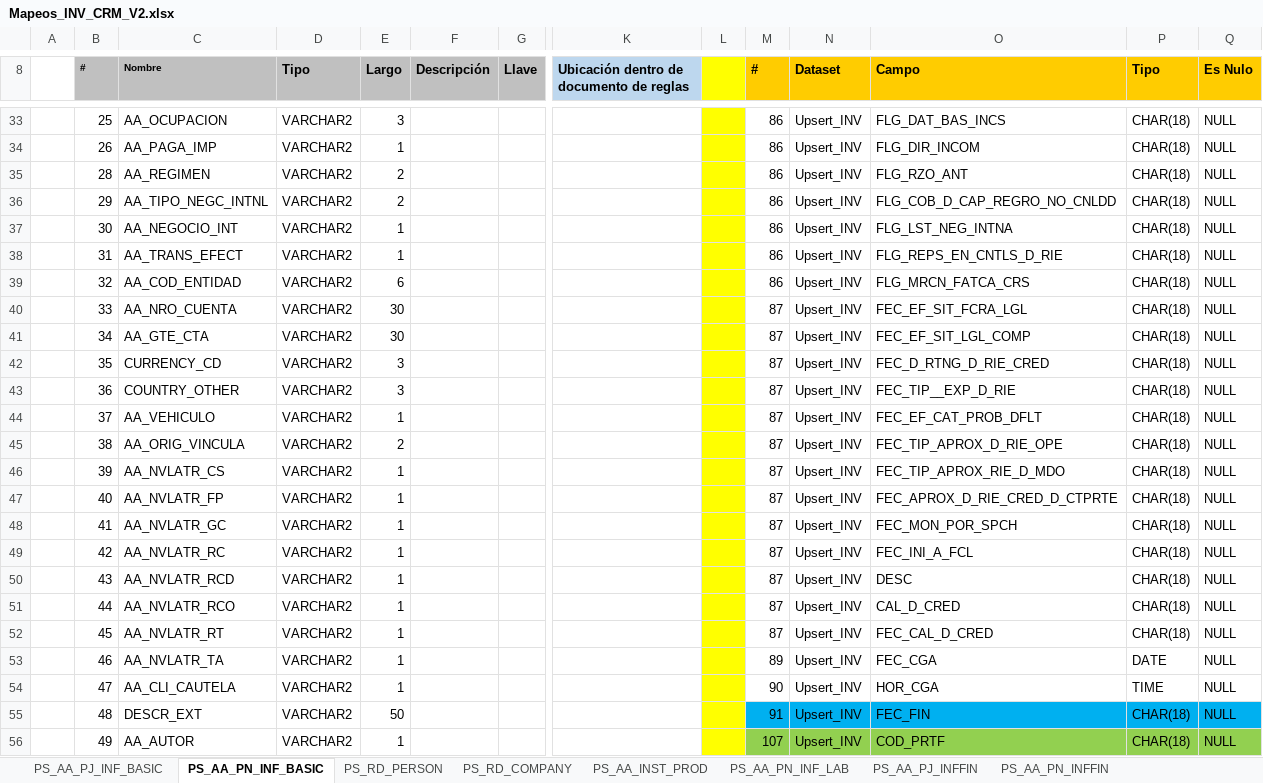
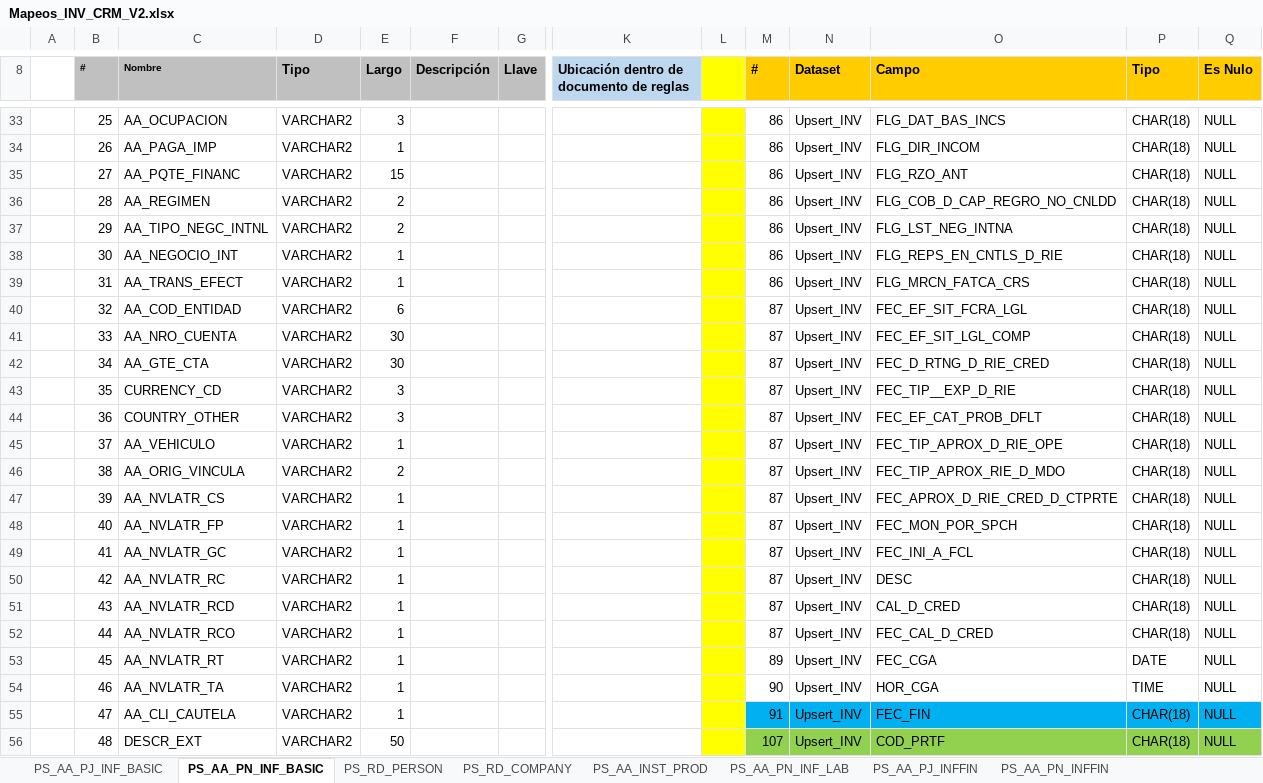
Before and after one commit to dliraFIT/dise-o-popular-dwh, an Excel workbook: CRM/Mapeos_INV_CRM_V2.xlsx, sheet PS_AA_PN_INF_BASIC, drawn as a sheet; only a part is shown, gaps mark what is left out; values as stored, in another font and other column widths than the file's, no borders; removed rows and columns are numbered as before the commit, all else as after; rows hold the shown columns only; the diff covers the shown part only; the diff names each change by its address in the sheet, - before the commit and + after, or states it on an @@ line.

```diff
--- a/CRM/Mapeos_INV_CRM_V2.xlsx (sheet PS_AA_PN_INF_BASIC)
+++ b/CRM/Mapeos_INV_CRM_V2.xlsx (sheet PS_AA_PN_INF_BASIC)
+row 35:  | 27 | AA_PQTE_FINANC | VARCHAR2 | 15 |  |  |  |  | 86 | Upsert_INV | FLG_RZO_ANT | CHAR(18) | NULL
-O36 (Campo): FLG_RZO_ANT
+O36 (Campo): FLG_COB_D_CAP_REGRO_NO_CNLDD
-O37 (Campo): FLG_COB_D_CAP_REGRO_NO_CNLDD
+O37 (Campo): FLG_LST_NEG_INTNA
-O38 (Campo): FLG_LST_NEG_INTNA
+O38 (Campo): FLG_REPS_EN_CNTLS_D_RIE
-O39 (Campo): FLG_REPS_EN_CNTLS_D_RIE
+O39 (Campo): FLG_MRCN_FATCA_CRS
-M40 (#): 86
+M40 (#): 87
-O40 (Campo): FLG_MRCN_FATCA_CRS
+O40 (Campo): FEC_EF_SIT_FCRA_LGL
-O41 (Campo): FEC_EF_SIT_FCRA_LGL
+O41 (Campo): FEC_EF_SIT_LGL_COMP
-O42 (Campo): FEC_EF_SIT_LGL_COMP
+O42 (Campo): FEC_D_RTNG_D_RIE_CRED
-O43 (Campo): FEC_D_RTNG_D_RIE_CRED
+O43 (Campo): FEC_TIP__EXP_D_RIE
-O44 (Campo): FEC_TIP__EXP_D_RIE
+O44 (Campo): FEC_EF_CAT_PROB_DFLT
-O45 (Campo): FEC_EF_CAT_PROB_DFLT
+O45 (Campo): FEC_TIP_APROX_D_RIE_OPE
-O46 (Campo): FEC_TIP_APROX_D_RIE_OPE
+O46 (Campo): FEC_TIP_APROX_RIE_D_MDO
-O47 (Campo): FEC_TIP_APROX_RIE_D_MDO
+O47 (Campo): FEC_APROX_D_RIE_CRED_D_CTPRTE
-O48 (Campo): FEC_APROX_D_RIE_CRED_D_CTPRTE
+O48 (Campo): FEC_MON_POR_SPCH
-O49 (Campo): FEC_MON_POR_SPCH
+O49 (Campo): FEC_INI_A_FCL
-O50 (Campo): FEC_INI_A_FCL
+O50 (Campo): DESC
-O51 (Campo): DESC
+O51 (Campo): CAL_D_CRED
-O52 (Campo): CAL_D_CRED
+O52 (Campo): FEC_CAL_D_CRED
-row 52:  | 45 | AA_NVLATR_RT | VARCHAR2 | 1 |  |  |  |  | 87 | Upsert_INV | FEC_CAL_D_CRED | CHAR(18) | NULL
-B53 (#): 46
+B53 (#): 45
-C53 (Nombre): AA_NVLATR_TA
+C53 (Nombre): AA_NVLATR_RT
-B54 (#): 47
+B54 (#): 46
-C54 (Nombre): AA_CLI_CAUTELA
+C54 (Nombre): AA_NVLATR_TA
-B55 (#): 48
+B55 (#): 47
-C55 (Nombre): DESCR_EXT
+C55 (Nombre): AA_CLI_CAUTELA
-E55 (Largo): 50
+E55 (Largo): 1
-B56 (#): 49
+B56 (#): 48
-C56 (Nombre): AA_AUTOR
+C56 (Nombre): DESCR_EXT
-E56 (Largo): 1
+E56 (Largo): 50
```
Also changed, not shown: 1 added row, 1 removed row, 76 edited cells and cell formats elsewhere in this sheet.
